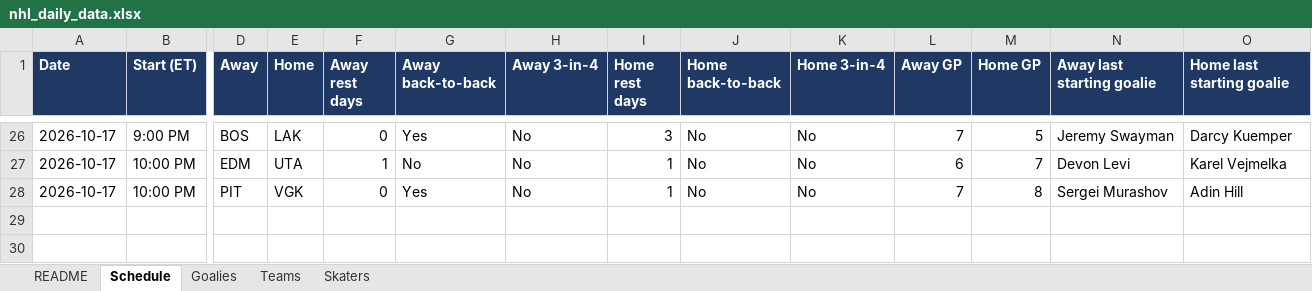
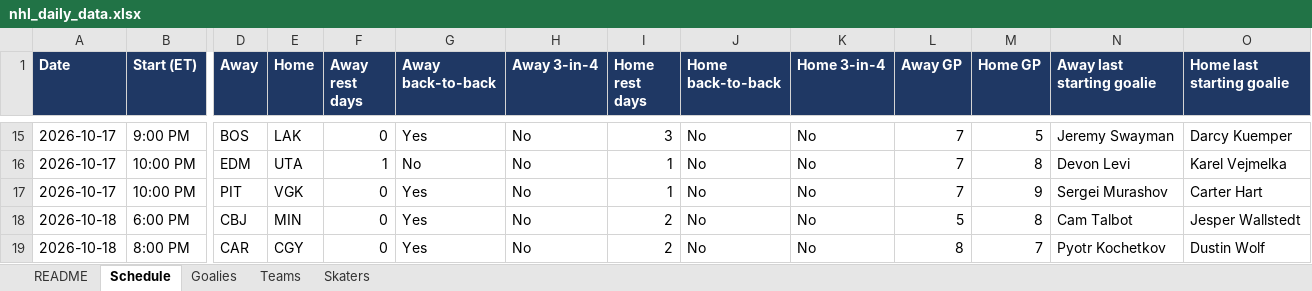
Before and after one commit to vimmer77/nhl-data, an Excel workbook: output/nhl_daily_data.xlsx, sheet Schedule, drawn as a sheet; only a part is shown, gaps mark what is left out; values as stored, in another font and other column widths than the file's, no borders; addresses are those after the commit; rows hold the shown columns only; the diff covers the shown part only; the diff names each change by its address in the sheet, - before the commit and + after, or states it on an @@ line.

```diff
--- a/output/nhl_daily_data.xlsx (sheet Schedule)
+++ b/output/nhl_daily_data.xlsx (sheet Schedule)
-L16 (Away GP): 6
+L16 (Away GP): 7
-M16 (Home GP): 7
+M16 (Home GP): 8
-M17 (Home GP): 8
+M17 (Home GP): 9
-O17 (Home last starting goalie): Adin Hill
+O17 (Home last starting goalie): Carter Hart
+row 18: 2026-10-18 | 6:00 PM | CBJ | MIN | 0 | Yes | No | 2 | No | No | 5 | 8 | Cam Talbot | Jesper Wallstedt
+row 19: 2026-10-18 | 8:00 PM | CAR | CGY | 0 | Yes | No | 2 | No | No | 8 | 7 | Pyotr Kochetkov | Dustin Wolf
```
Also changed, not shown: 11 removed rows and 24 edited cells elsewhere in this sheet, sheet Skaters, sheet Teams, sheet Goalies, sheet README, 11 other files.
